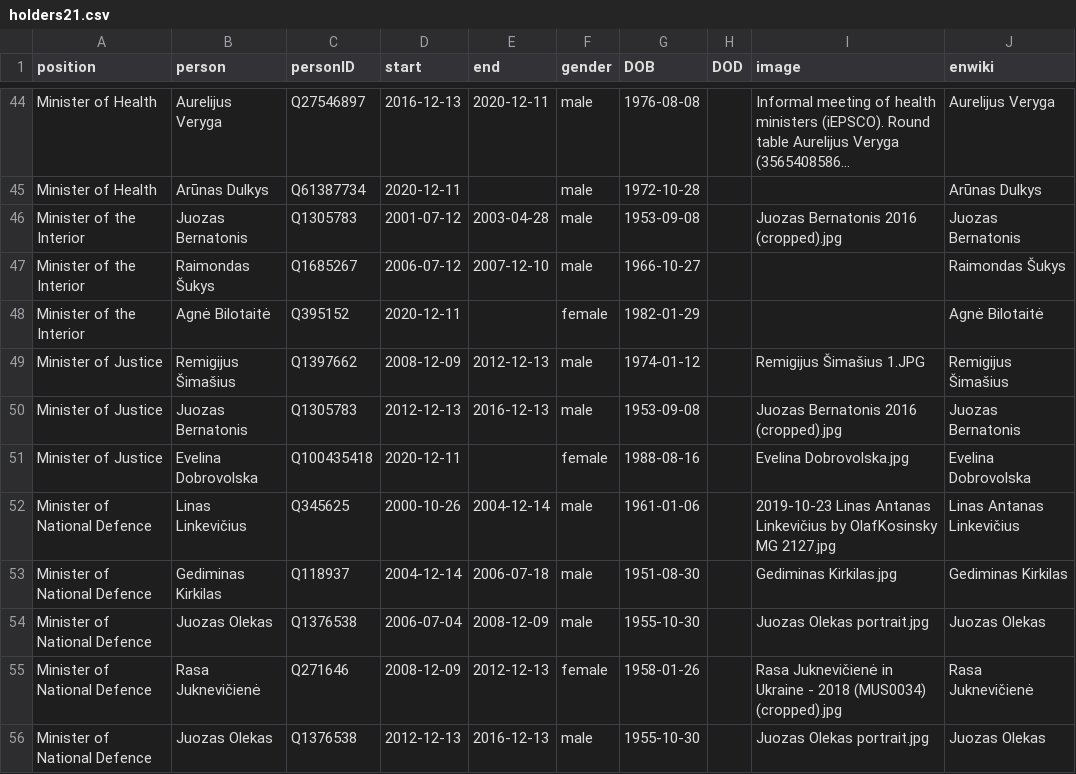
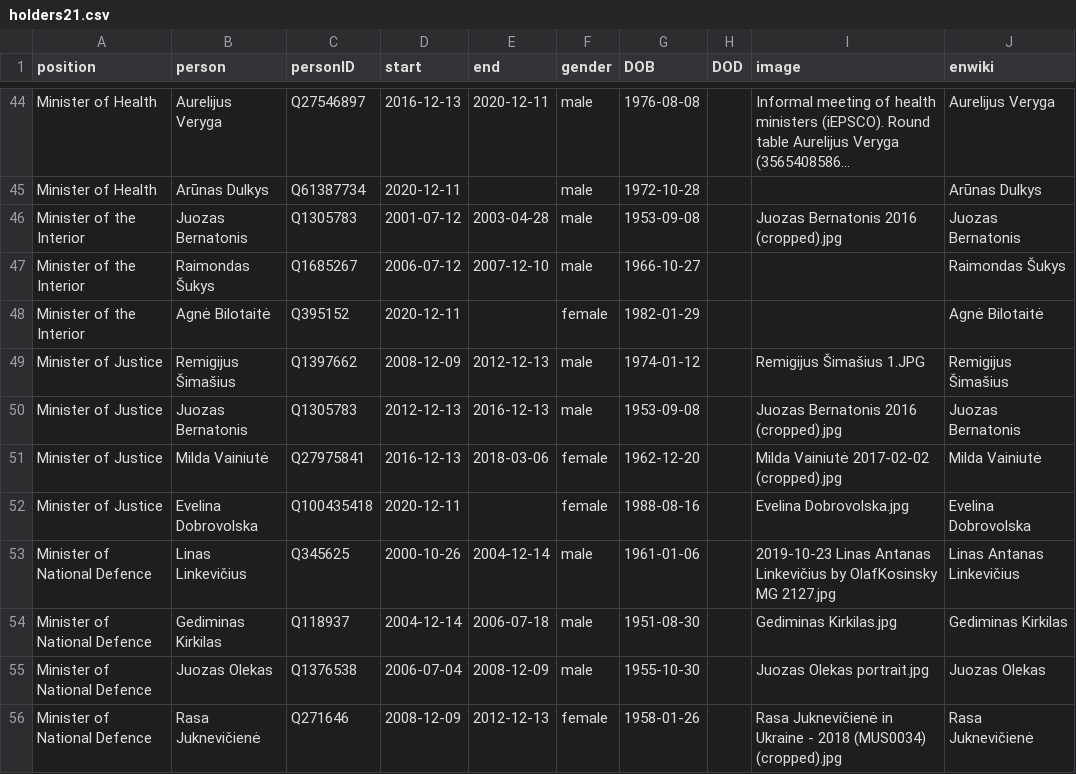
Before and after one commit to every-politician-scrapers/lithuania, a CSV file: html/holders21.csv, drawn as a sheet; only a part is shown, gaps mark what is left out; the shorter side is filled out with more unchanged rows; long unchanged cells end in ….

Commit message:
HTML update

```diff
--- a/html/holders21.csv
+++ b/html/holders21.csv
@@ -50,2 +50,3 @@ Minister of Justice,Remigijus Šimašius,Q1397662,2008-12-09,2012-12-13,male,197
 Minister of Justice,Juozas Bernatonis,Q1305783,2012-12-13,2016-12-13,male,1953-09-08,,Juozas Bernatonis 2016 (cropped).jpg,Juozas Bernatonis
+Minister of Justice,Milda Vainiutė,Q27975841,2016-12-13,2018-03-06,female,1962-12-20,,Milda Vainiutė 2017-02-02 (cropped).jpg,Milda Vainiutė
 Minister of Justice,Evelina Dobrovolska,Q100435418,2020-12-11,,female,1988-08-16,,Evelina Dobrovolska.jpg,Evelina Dobrovolska
```
